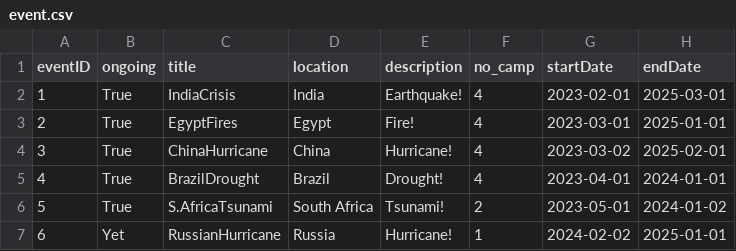
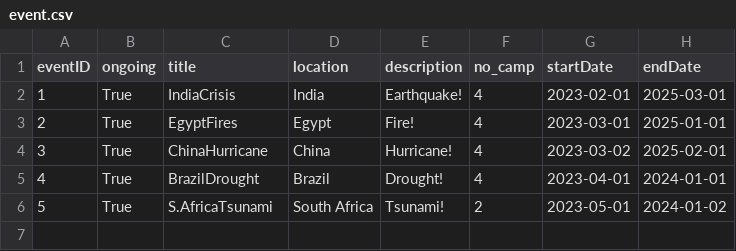
Before and after one commit to bennylao/ucl-humanitarian-management-system-CLI, a CSV file: humanitarian_management_system/data/event.csv, drawn as a sheet.

```diff
--- a/humanitarian_management_system/data/event.csv
+++ b/humanitarian_management_system/data/event.csv
@@ -6,2 +6 @@ eventID,ongoing,title,location,description,no_camp,startDate,endDate
 5,True,S.AfricaTsunami,South Africa,Tsunami!,2,2023-05-01,2024-01-02
-6,Yet,RussianHurricane,Russia,Hurricane!,1,2024-02-02,2025-01-01
```
Also changed, not shown: humanitarian_management_system/data/camp.csv, humanitarian_management_system/data/refugee.csv.
